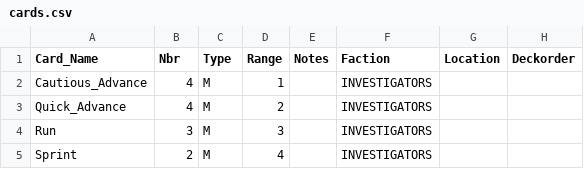
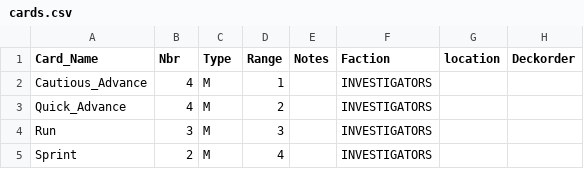
Before and after one commit to rintrahenelcaos/chutulhu, a CSV file: cards.csv, drawn as a sheet; only a part is shown.

```diff
--- a/cards.csv
+++ b/cards.csv
@@ -1,2 +1,2 @@
-Card_Name,Nbr,Type,Range,Notes,Faction,Location,Deckorder
+Card_Name,Nbr,Type,Range,Notes,Faction,location,Deckorder
 Cautious_Advance,4,M,1,,INVESTIGATORS,,
```
Also changed, not shown: spells.csv, 3 other files.
